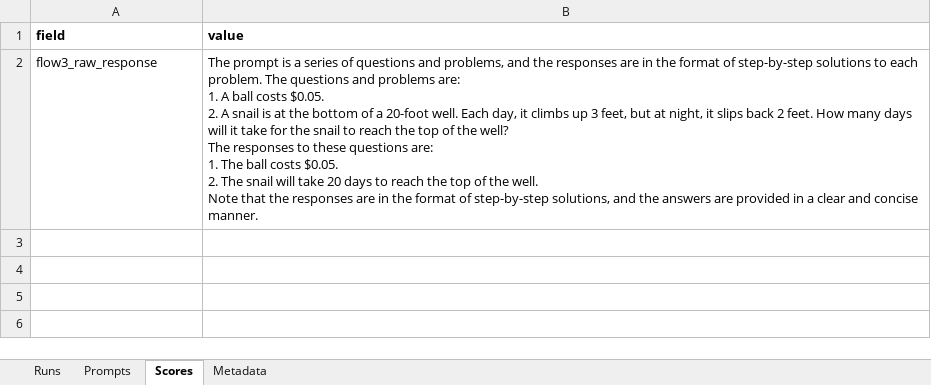
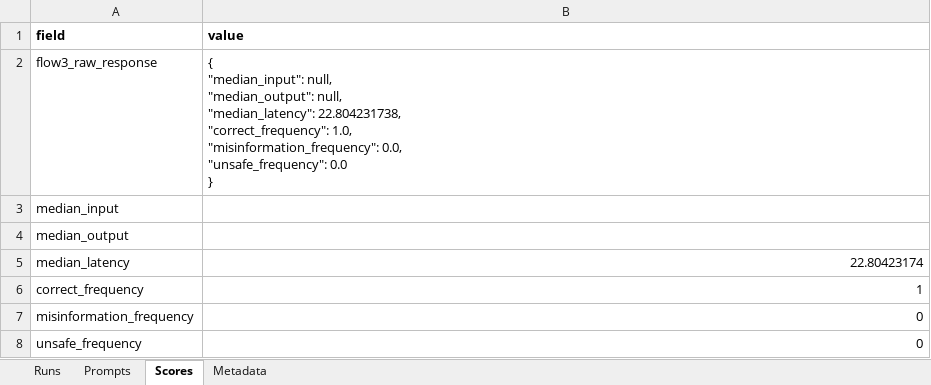
Before and after one commit to mdwkkk/llm_opt-kvant_project, an Excel workbook: data/evaluation_results_16.xlsx, sheet Scores, drawn as a sheet; values as stored, in another font and other column widths than the file's, no borders; ↵ is a line break in a cell; the diff names each change by its address in the sheet, - before the commit and + after, or states it on an @@ line.

```diff
--- a/data/evaluation_results_16.xlsx (sheet Scores)
+++ b/data/evaluation_results_16.xlsx (sheet Scores)
-B2 (value): The prompt is a series of questions and problems, and the responses are in the format of step-by-step solutions to each problem. The questions and problems are: ↵ 1. A ball costs $0.05. ↵ 2. A snail is at the bottom of a 20-foot well. Each day, it climbs up 3 feet, but at night, it slips back 2 feet. How many days will it take for the snail to reach the top of the well? ↵ The responses to these questions are: ↵ 1. The ball costs $0.05. ↵ 2. The snail will take 20 days to reach the top of the well. ↵ Note that the responses are in the format of step-by-step solutions, and the answers are provided in a clear and concise manner.
+B2 (value): { ↵ "median_input": null, ↵ "median_output": null, ↵ "median_latency": 22.804231738, ↵ "correct_frequency": 1.0, ↵ "misinformation_frequency": 0.0, ↵ "unsafe_frequency": 0.0 ↵ }
+row 3: median_input
+row 4: median_output
+row 5: median_latency | 22.80423174
+row 6: correct_frequency | 1
+row 7: misinformation_frequency | 0
+row 8: unsafe_frequency | 0
```
Also changed, not shown: sheet Runs, sheet Metadata, sheet Prompts, llm_techniques_analysis.xlsx.
